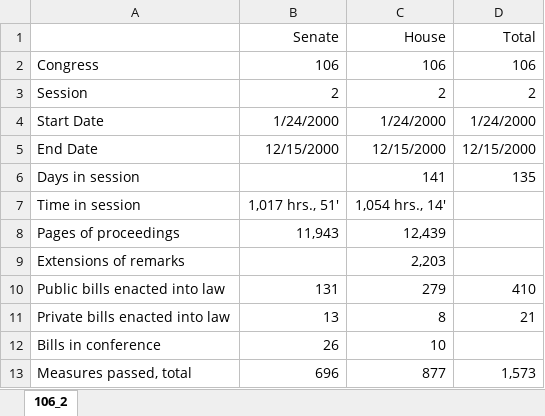
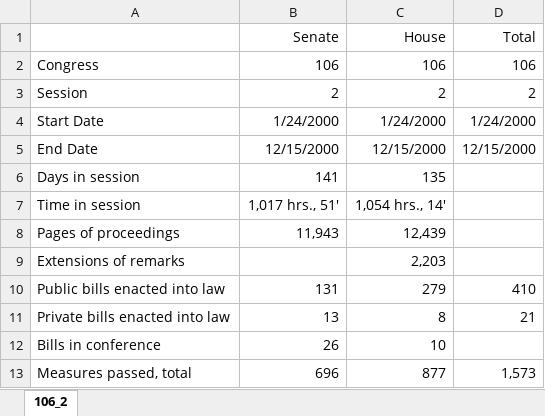
Before and after one commit to tamimcm416/congressional_data_scrape, an Excel workbook: data/resumes_scrubbed/legislative_activity/106_2.xlsx, sheet 106_2, drawn as a sheet; only a part is shown; values as stored, in another font and other column widths than the file's, no borders; the diff names each change by its address in the sheet, - before the commit and + after, or states it on an @@ line.

Commit message:
Add files via upload

```diff
--- a/data/resumes_scrubbed/legislative_activity/106_2.xlsx (sheet 106_2)
+++ b/data/resumes_scrubbed/legislative_activity/106_2.xlsx (sheet 106_2)
-B6 (Senate): (empty)
+B6 (Senate): 141
-C6 (House): 141
+C6 (House): 135
-D6 (Total): 135
+D6 (Total): (empty)
```
